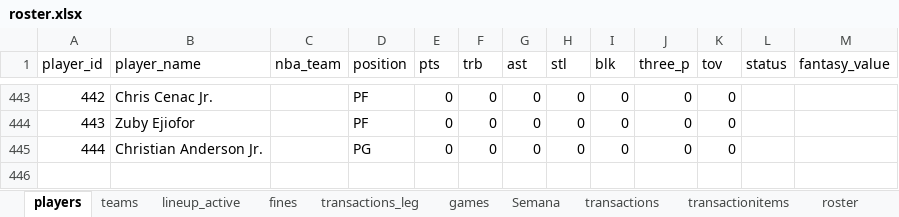
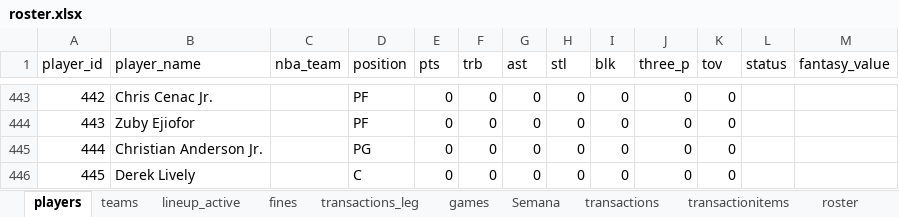
Before and after one commit to filipebrito23/Fantasy-unificado, an Excel workbook: roster.xlsx, sheet players, drawn as a sheet; only a part is shown, gaps mark what is left out; values as stored, in another font and other column widths than the file's, no borders; the diff names each change by its address in the sheet, - before the commit and + after, or states it on an @@ line.

```diff
--- a/roster.xlsx (sheet players)
+++ b/roster.xlsx (sheet players)
+row 446: 445 | Derek Lively |  | C | 0 | 0 | 0 | 0 | 0 | 0 | 0
```
Also changed, not shown: sheet roster.
